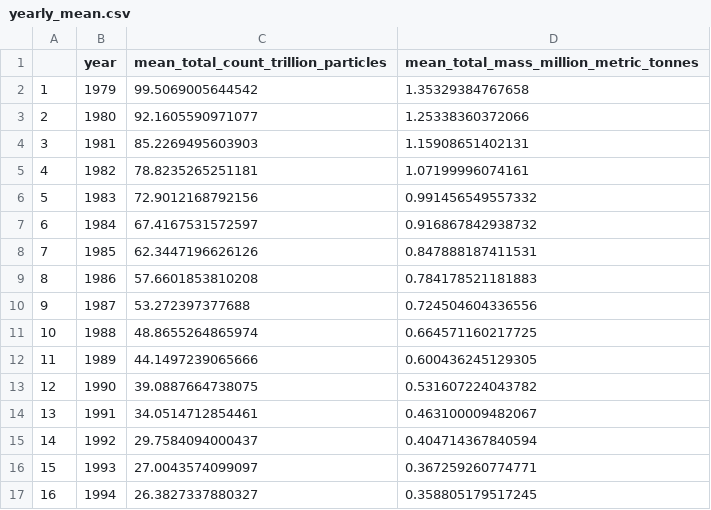
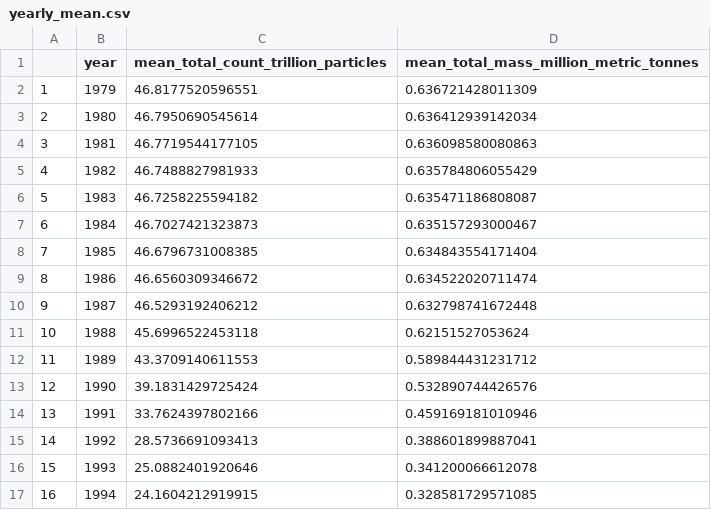
Before and after one commit to wincowgerDEV/ocean_plastic_modeling, a CSV file: yearly_mean.csv, drawn as a sheet; only a part is shown; the diff covers the shown part only.

```diff
--- a/yearly_mean.csv
+++ b/yearly_mean.csv
@@ -1,17 +1,17 @@
 "","year","mean_total_count_trillion_particles","mean_total_mass_million_metric_tonnes"
-"1","1979",99.5069005644542,1.35329384767658
-"2","1980",92.1605590971077,1.25338360372066
-"3","1981",85.2269495603903,1.15908651402131
-"4","1982",78.8235265251181,1.07199996074161
-"5","1983",72.9012168792156,0.991456549557332
-"6","1984",67.4167531572597,0.916867842938732
-"7","1985",62.3447196626126,0.847888187411531
-"8","1986",57.6601853810208,0.784178521181883
-"9","1987",53.272397377688,0.724504604336556
-"10","1988",48.8655264865974,0.664571160217725
-"11","1989",44.1497239065666,0.600436245129305
-"12","1990",39.0887664738075,0.531607224043782
-"13","1991",34.0514712854461,0.463100009482067
-"14","1992",29.7584094000437,0.404714367840594
-"15","1993",27.0043574099097,0.367259260774771
-"16","1994",26.3827337880327,0.358805179517245
+"1","1979",46.8177520596551,0.636721428011309
+"2","1980",46.7950690545614,0.636412939142034
+"3","1981",46.7719544177105,0.636098580080863
+"4","1982",46.7488827981933,0.635784806055429
+"5","1983",46.7258225594182,0.635471186808087
+"6","1984",46.7027421323873,0.635157293000467
+"7","1985",46.6796731008385,0.634843554171404
+"8","1986",46.6560309346672,0.634522020711474
+"9","1987",46.5293192406212,0.632798741672448
+"10","1988",45.6996522453118,0.62151527053624
+"11","1989",43.3709140611553,0.589844431231712
+"12","1990",39.1831429725424,0.532890744426576
+"13","1991",33.7624397802166,0.459169181010946
+"14","1992",28.5736691093413,0.388601899887041
+"15","1993",25.0882401920646,0.341200066612078
+"16","1994",24.1604212919915,0.328581729571085
```
Also changed, not shown: 50 edited cells elsewhere in this file, AnnualDataPoints.csv, uncertainties.csv, 15 other files.
